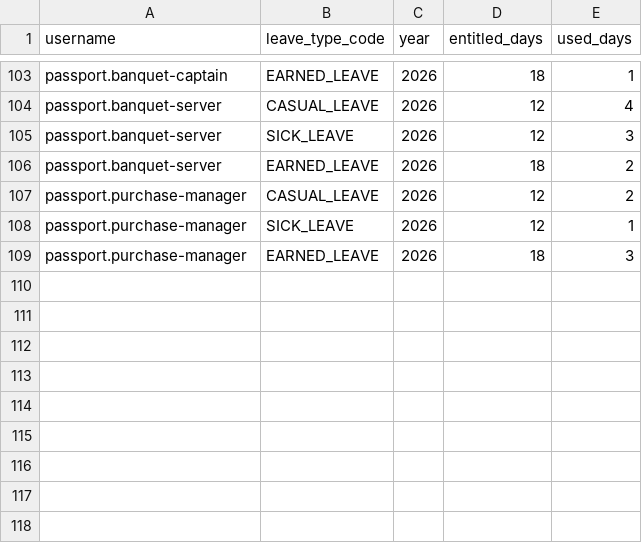
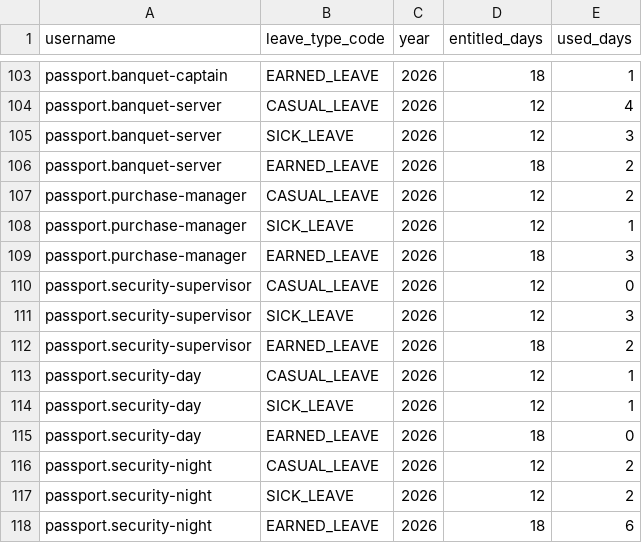
Before and after one commit to abhyudayapandey/hospitality-rms, a CSV file: docs/onboarding/demo/passport-hotel/14_leave_balances.csv, drawn as a sheet; only a part is shown, gaps mark what is left out.

```diff
--- a/docs/onboarding/demo/passport-hotel/14_leave_balances.csv
+++ b/docs/onboarding/demo/passport-hotel/14_leave_balances.csv
@@ -109 +109,10 @@ passport.purchase-manager,SICK_LEAVE,2026,12,1
 passport.purchase-manager,EARNED_LEAVE,2026,18,3
+passport.security-supervisor,CASUAL_LEAVE,2026,12,0
+passport.security-supervisor,SICK_LEAVE,2026,12,3
+passport.security-supervisor,EARNED_LEAVE,2026,18,2
+passport.security-day,CASUAL_LEAVE,2026,12,1
+passport.security-day,SICK_LEAVE,2026,12,1
+passport.security-day,EARNED_LEAVE,2026,18,0
+passport.security-night,CASUAL_LEAVE,2026,12,2
+passport.security-night,SICK_LEAVE,2026,12,2
+passport.security-night,EARNED_LEAVE,2026,18,6
```
Also changed, not shown: docs/onboarding/demo/passport-hotel/07_users.csv, docs/onboarding/demo/passport-hotel/16_shift_templates.csv, 38 other files.
